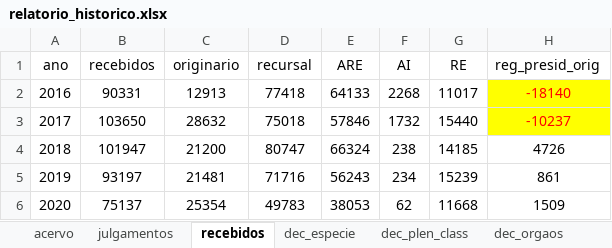
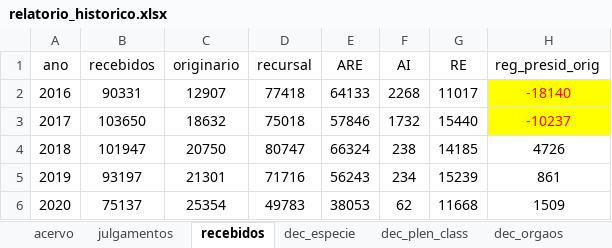
Before and after one commit to a-hayana/Code-Relatorio, an Excel workbook: dados/relatorio_historico.xlsx, sheet recebidos, drawn as a sheet; only a part is shown; values as stored, in another font and other column widths than the file's, no borders; the diff names each change by its address in the sheet, - before the commit and + after, or states it on an @@ line.

```diff
--- a/dados/relatorio_historico.xlsx (sheet recebidos)
+++ b/dados/relatorio_historico.xlsx (sheet recebidos)
-C2 (originario): 12913
+C2 (originario): 12907
-C3 (originario): 28632
+C3 (originario): 18632
-C4 (originario): 21200
+C4 (originario): 20750
-C5 (originario): 21481
+C5 (originario): 21301
```
Also changed, not shown: dados/Relatório de Atividades 2021.xlsx, 18 other files.
